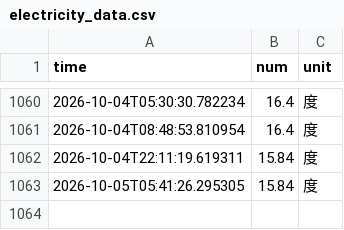
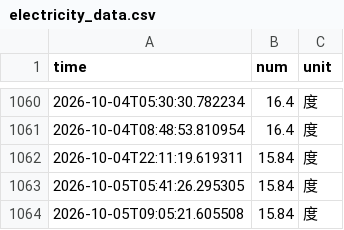
Before and after one commit to autumn123321/nju_electric_monitor, a CSV file: data/electricity_data.csv, drawn as a sheet; only a part is shown, gaps mark what is left out; the diff names each change by its address in the sheet, - before the commit and + after, or states it on an @@ line.

```diff
--- a/data/electricity_data.csv
+++ b/data/electricity_data.csv
+row 1064: 2026-10-05T09:05:21.605508 | 15.84 | 度
```
Also changed, not shown: 4 other files.
